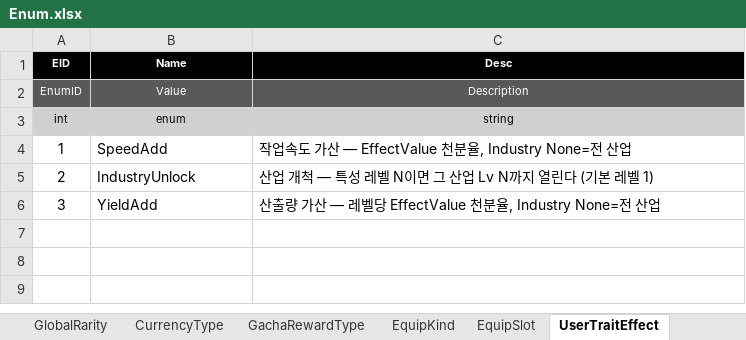
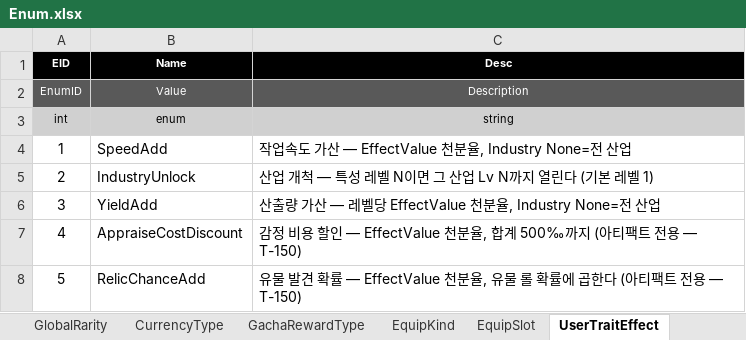
Before and after one commit to JeongTaeWoong99/Windows_simulator, an Excel workbook: GameDesign/Excel/Enum.xlsx, sheet UserTraitEffect, drawn as a sheet; values as stored, in another font and other column widths than the file's, no borders; the diff names each change by its address in the sheet, - before the commit and + after, or states it on an @@ line.

Commit message:
feat: 아티팩트 테이블(Artifact.xlsx)에 일반·고급 22종을 넣고 효과 종류 둘을 더한다 (T-150)

```diff
--- a/GameDesign/Excel/Enum.xlsx (sheet UserTraitEffect)
+++ b/GameDesign/Excel/Enum.xlsx (sheet UserTraitEffect)
+row 7: 4 | AppraiseCostDiscount | 감정 비용 할인 — EffectValue 천분율, 합계 500‰까지 (아티팩트 전용 — T-150)
+row 8: 5 | RelicChanceAdd | 유물 발견 확률 — EffectValue 천분율, 유물 롤 확률에 곱한다 (아티팩트 전용 — T-150)
```
Also changed, not shown: 16 other files.
